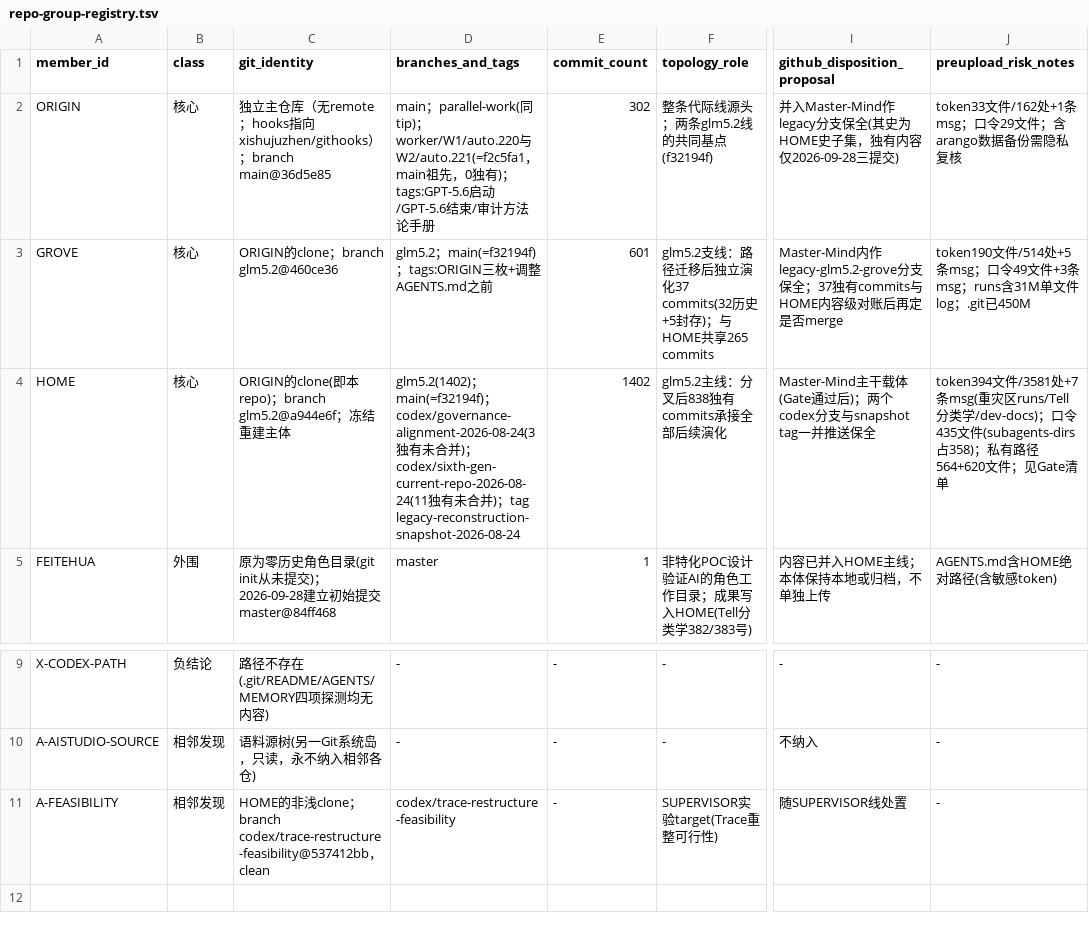
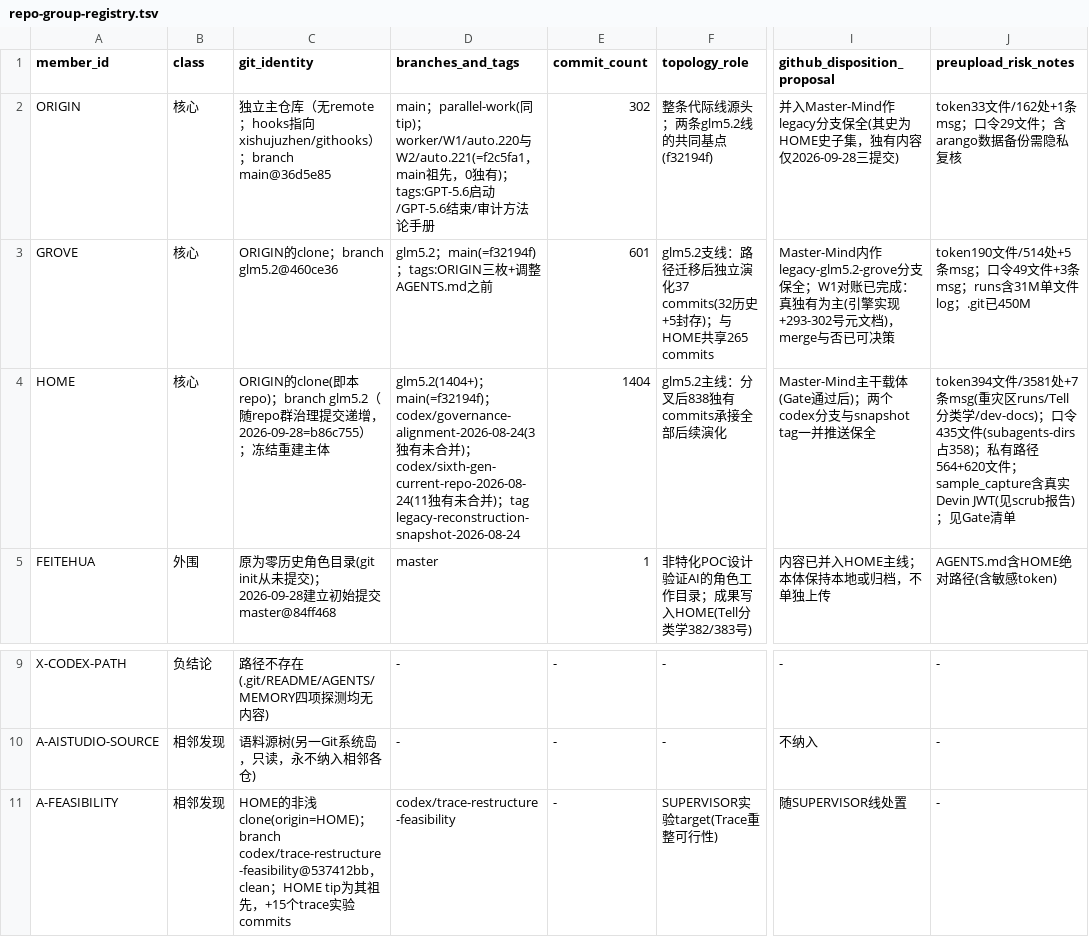
Before and after one commit to math-fournity/Master-Mind, a TSV file: dev-docs/repo-group-mapping/repo-group-registry.tsv, drawn as a sheet; only a part is shown, gaps mark what is left out; the diff names each change by its address in the sheet, - before the commit and + after, or states it on an @@ line.

```diff
--- a/dev-docs/repo-group-mapping/repo-group-registry.tsv
+++ b/dev-docs/repo-group-mapping/repo-group-registry.tsv
-I3 (github_disposition_proposal): …全；37独有commits与HOME内容级对账后再定是否merge
+I3 (github_disposition_proposal): …全；W1对账已完成：真独有为主(引擎实现+293-302号元文档)，merge与否已可决策
-C4 (git_identity): …；branch glm5.2@a944e6f；冻…
+C4 (git_identity): …；branch glm5.2（随repo群治理提交递增，2026-09-28=b86c755）；冻…
-D4 (branches_and_tags): glm5.2(1402)；main(=f32194f)…
+D4 (branches_and_tags): glm5.2(1404+)；main(=f32194f)…
-E4 (commit_count): 1402
+E4 (commit_count): 1404
-J4 (preupload_risk_notes): …件；见Gate…
+J4 (preupload_risk_notes): …件；sample_capture含真实Devin JWT(见scrub报告)；见Gate…
-C11 (git_identity): …非浅clone；branch codex/trace-restructure-feasibility@537412bb，clean
+C11 (git_identity): …非浅clone(origin=HOME)；branch codex/trace-restructure-feasibility@537412bb，clean；HOME tip为其祖先，+15个trace实验commits
```
Also changed, not shown: dev-docs/repo-group-mapping/grove-docs-home-matrix.tsv, 8 other files.
